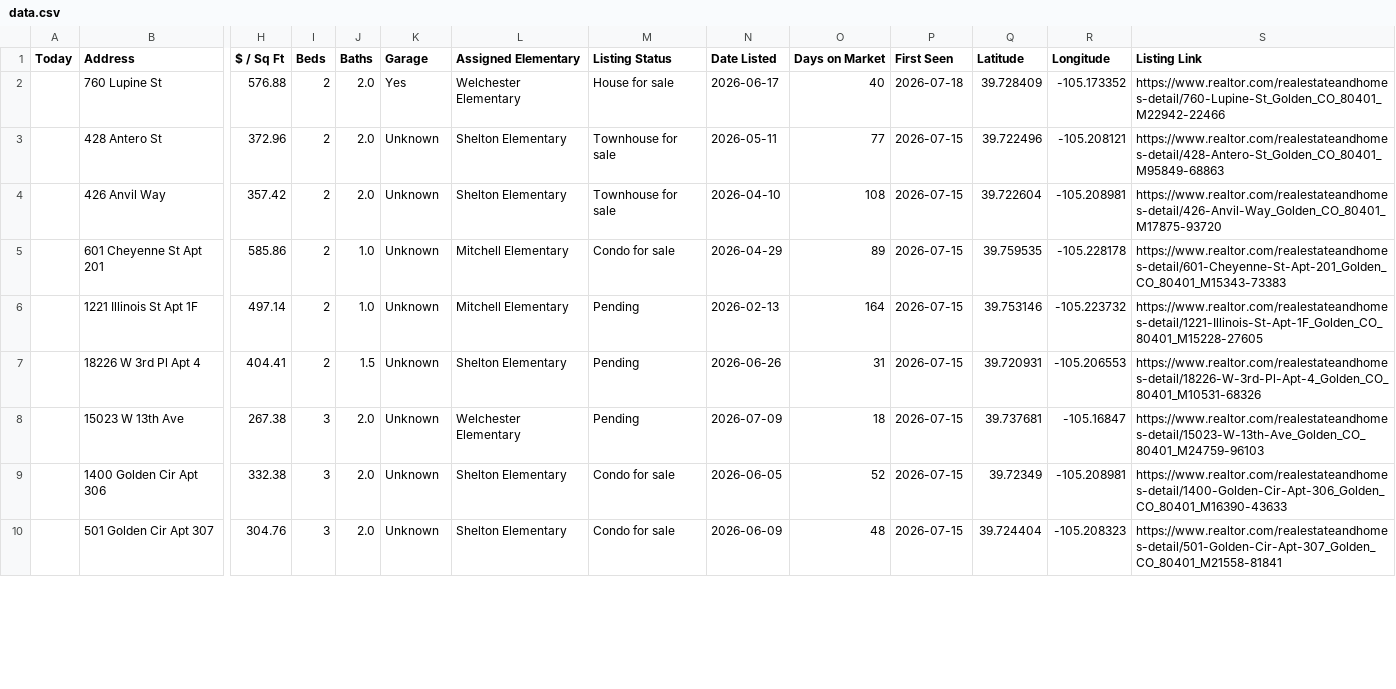
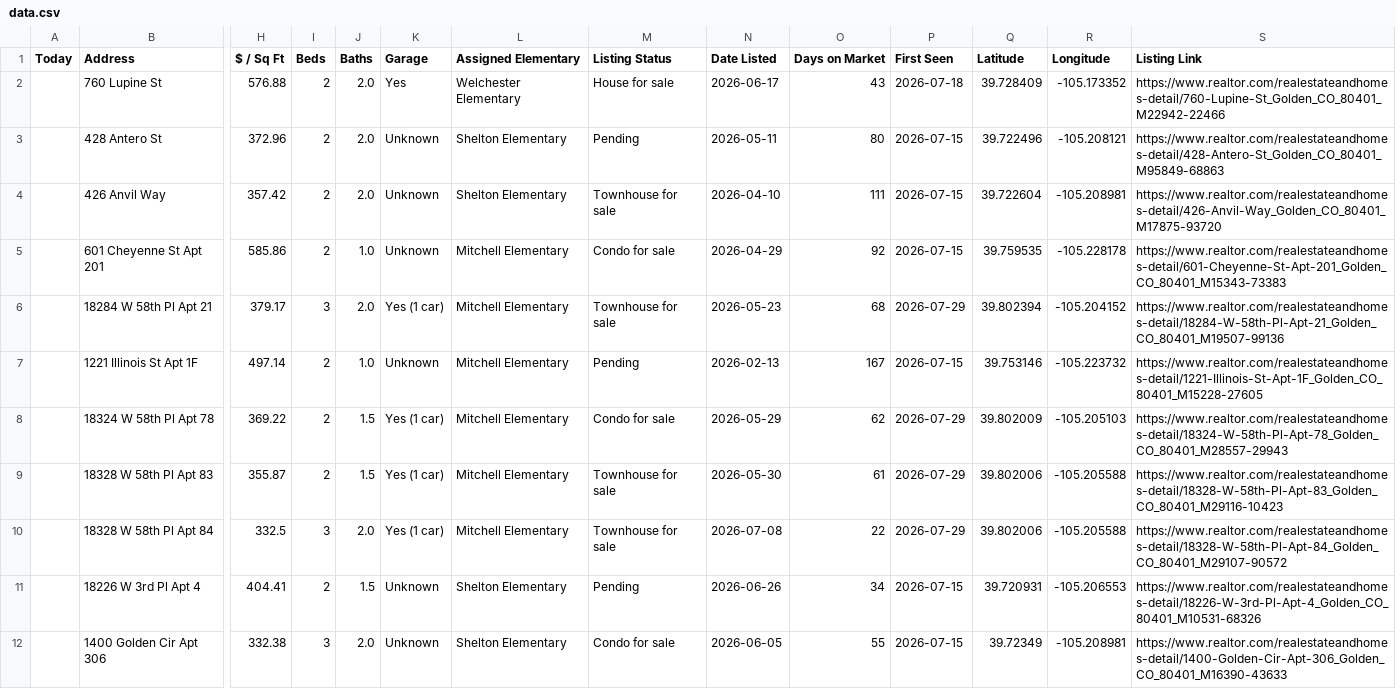
Before and after one commit to leapfrog-darby/golden-listings-map, a CSV file: data.csv, drawn as a sheet; only a part is shown, gaps mark what is left out; removed rows and columns are numbered as before the commit, all else as after; rows hold the shown columns only; the diff covers the shown part only; the diff names each change by its address in the sheet, - before the commit and + after, or states it on an @@ line.

```diff
--- a/data.csv
+++ b/data.csv
-O2 (Days on Market): 40
+O2 (Days on Market): 43
-M3 (Listing Status): Townhouse for sale
+M3 (Listing Status): Pending
-O3 (Days on Market): 77
+O3 (Days on Market): 80
-O4 (Days on Market): 108
+O4 (Days on Market): 111
-O5 (Days on Market): 89
+O5 (Days on Market): 92
+row 6:  | 18284 W 58th Pl Apt 21 | 379.17 | 3 | 2.0 | Yes (1 car) | Mitchell Elementary | Townhouse for sale | 2026-05-23 | 68 | 2026-07-29 | 39.802394 | -105.204152 | https://www.realtor.com/realestateandhomes-detail/18284-W-58th-Pl-Apt-21_Golden_CO_80401_M19507-99136
-O7 (Days on Market): 164
+O7 (Days on Market): 167
+row 8:  | 18324 W 58th Pl Apt 78 | 369.22 | 2 | 1.5 | Yes (1 car) | Mitchell Elementary | Condo for sale | 2026-05-29 | 62 | 2026-07-29 | 39.802009 | -105.205103 | https://www.realtor.com/realestateandhomes-detail/18324-W-58th-Pl-Apt-78_Golden_CO_80401_M28557-29943
+row 9:  | 18328 W 58th Pl Apt 83 | 355.87 | 2 | 1.5 | Yes (1 car) | Mitchell Elementary | Townhouse for sale | 2026-05-30 | 61 | 2026-07-29 | 39.802006 | -105.205588 | https://www.realtor.com/realestateandhomes-detail/18328-W-58th-Pl-Apt-83_Golden_CO_80401_M29116-10423
+row 10:  | 18328 W 58th Pl Apt 84 | 332.5 | 3 | 2.0 | Yes (1 car) | Mitchell Elementary | Townhouse for sale | 2026-07-08 | 22 | 2026-07-29 | 39.802006 | -105.205588 | https://www.realtor.com/realestateandhomes-detail/18328-W-58th-Pl-Apt-84_Golden_CO_80401_M29107-90572
-O11 (Days on Market): 31
+O11 (Days on Market): 34
-row 8:  | 15023 W 13th Ave | 267.38 | 3 | 2.0 | Unknown | Welchester Elementary | Pending | 2026-07-09 | 18 | 2026-07-15 | 39.737681 | -105.16847 | https://www.realtor.com/realestateandhomes-detail/15023-W-13th-Ave_Golden_CO_80401_M24759-96103
-O12 (Days on Market): 52
+O12 (Days on Market): 55
-row 10:  | 501 Golden Cir Apt 307 | 304.76 | 3 | 2.0 | Unknown | Shelton Elementary | Condo for sale | 2026-06-09 | 48 | 2026-07-15 | 39.724404 | -105.208323 | https://www.realtor.com/realestateandhomes-detail/501-Golden-Cir-Apt-307_Golden_CO_80401_M21558-81841
```
Also changed, not shown: 1 added row and 11 edited cells elsewhere in this file, 1 other file.
